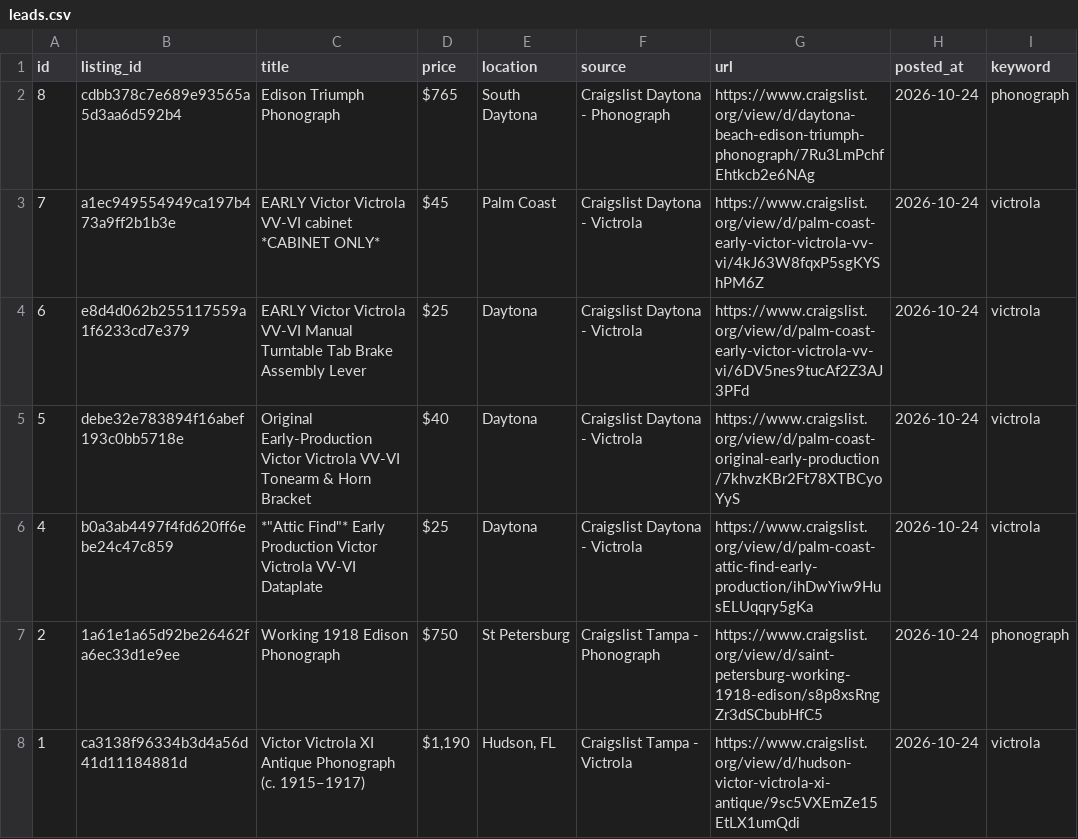
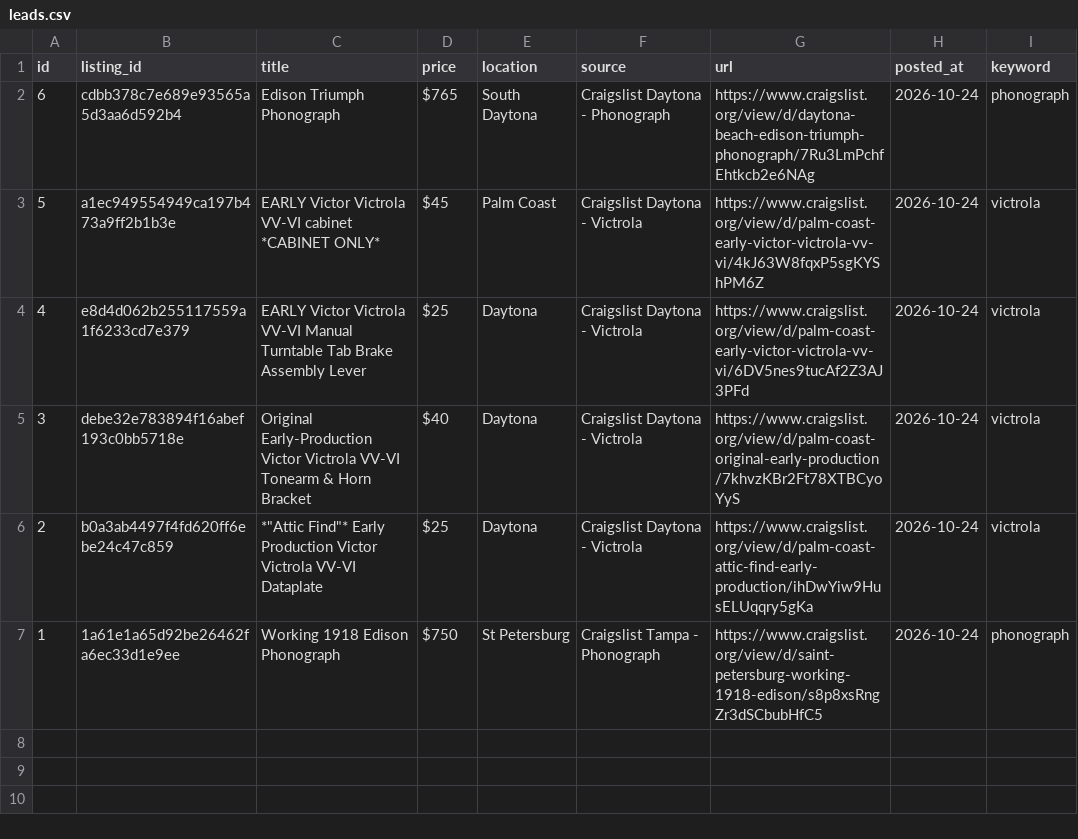
Before and after one commit to PINNACLEAISOLUTIONS/search-agent-base, a CSV file: leads.csv, drawn as a sheet.

```diff
--- a/leads.csv
+++ b/leads.csv
@@ -1,8 +1,7 @@
 id,listing_id,title,price,location,source,url,posted_at,keyword
-8,cdbb378c7e689e93565a5d3aa6d592b4,Edison Triumph Phonograph,$765,South Daytona,Craigslist Daytona - Phonograph,https://www.craigslist.org/view/d/daytona-beach-edison-triumph-phonograph/7Ru3LmPchfEhtkcb2e6NAg,2026-10-24,phonograph
-7,a1ec949554949ca197b473a9ff2b1b3e,EARLY Victor Victrola VV-VI cabinet *CABINET ONLY*,$45,Palm Coast,Craigslist Daytona - Victrola,https://www.craigslist.org/view/d/palm-coast-early-victor-victrola-vv-vi/4kJ63W8fqxP5sgKYShPM6Z,2026-10-24,victrola
-6,e8d4d062b255117559a1f6233cd7e379,EARLY Victor Victrola VV-VI Manual Turntable Tab Brake Assembly Lever,$25,Daytona,Craigslist Daytona - Victrola,https://www.craigslist.org/view/d/palm-coast-early-victor-victrola-vv-vi/6DV5nes9tucAf2Z3AJ3PFd,2026-10-24,victrola
-5,debe32e783894f16abef193c0bb5718e,Original Early-Production Victor Victrola VV-VI Tonearm & Horn Bracket,$40,Daytona,Craigslist Daytona - Victrola,https://www.craigslist.org/view/d/palm-coast-original-early-production/7khvzKBr2Ft78XTBCyoYyS,2026-10-24,victrola
-4,b0a3ab4497f4fd620ff6ebe24c47c859,"*""Attic Find""* Early Production Victor Victrola VV-VI Dataplate",$25,Daytona,Craigslist Daytona - Victrola,https://www.craigslist.org/view/d/palm-coast-attic-find-early-production/ihDwYiw9HusELUqqry5gKa,2026-10-24,victrola
-2,1a61e1a65d92be26462fa6ec33d1e9ee,Working 1918 Edison Phonograph,$750,St Petersburg,Craigslist Tampa - Phonograph,https://www.craigslist.org/view/d/saint-petersburg-working-1918-edison/s8p8xsRngZr3dSCbubHfC5,2026-10-24,phonograph
-1,ca3138f96334b3d4a56d41d11184881d,Victor Victrola XI Antique Phonograph (c. 1915–1917),"$1,190","Hudson, FL",Craigslist Tampa - Victrola,https://www.craigslist.org/view/d/hudson-victor-victrola-xi-antique/9sc5VXEmZe15EtLX1umQdi,2026-10-24,victrola
+6,cdbb378c7e689e93565a5d3aa6d592b4,Edison Triumph Phonograph,$765,South Daytona,Craigslist Daytona - Phonograph,https://www.craigslist.org/view/d/daytona-beach-edison-triumph-phonograph/7Ru3LmPchfEhtkcb2e6NAg,2026-10-24,phonograph
+5,a1ec949554949ca197b473a9ff2b1b3e,EARLY Victor Victrola VV-VI cabinet *CABINET ONLY*,$45,Palm Coast,Craigslist Daytona - Victrola,https://www.craigslist.org/view/d/palm-coast-early-victor-victrola-vv-vi/4kJ63W8fqxP5sgKYShPM6Z,2026-10-24,victrola
+4,e8d4d062b255117559a1f6233cd7e379,EARLY Victor Victrola VV-VI Manual Turntable Tab Brake Assembly Lever,$25,Daytona,Craigslist Daytona - Victrola,https://www.craigslist.org/view/d/palm-coast-early-victor-victrola-vv-vi/6DV5nes9tucAf2Z3AJ3PFd,2026-10-24,victrola
+3,debe32e783894f16abef193c0bb5718e,Original Early-Production Victor Victrola VV-VI Tonearm & Horn Bracket,$40,Daytona,Craigslist Daytona - Victrola,https://www.craigslist.org/view/d/palm-coast-original-early-production/7khvzKBr2Ft78XTBCyoYyS,2026-10-24,victrola
+2,b0a3ab4497f4fd620ff6ebe24c47c859,"*""Attic Find""* Early Production Victor Victrola VV-VI Dataplate",$25,Daytona,Craigslist Daytona - Victrola,https://www.craigslist.org/view/d/palm-coast-attic-find-early-production/ihDwYiw9HusELUqqry5gKa,2026-10-24,victrola
+1,1a61e1a65d92be26462fa6ec33d1e9ee,Working 1918 Edison Phonograph,$750,St Petersburg,Craigslist Tampa - Phonograph,https://www.craigslist.org/view/d/saint-petersburg-working-1918-edison/s8p8xsRngZr3dSCbubHfC5,2026-10-24,phonograph
```
Also changed, not shown: 4 other files.
